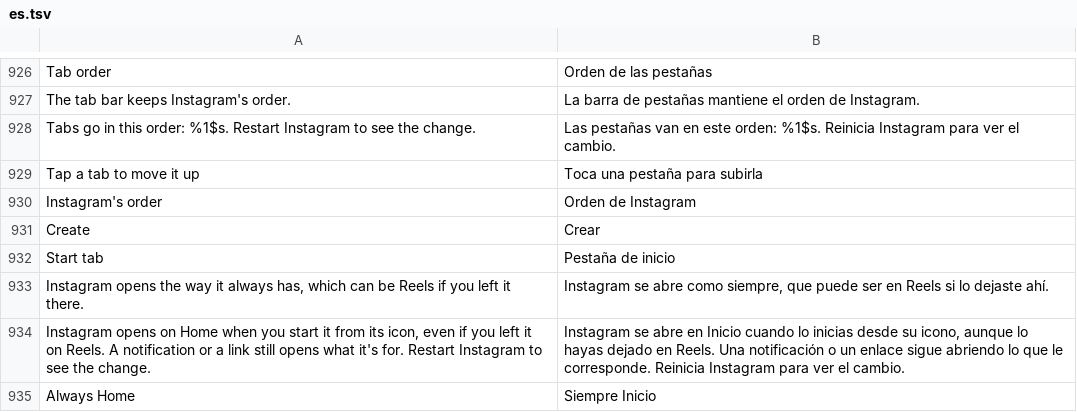
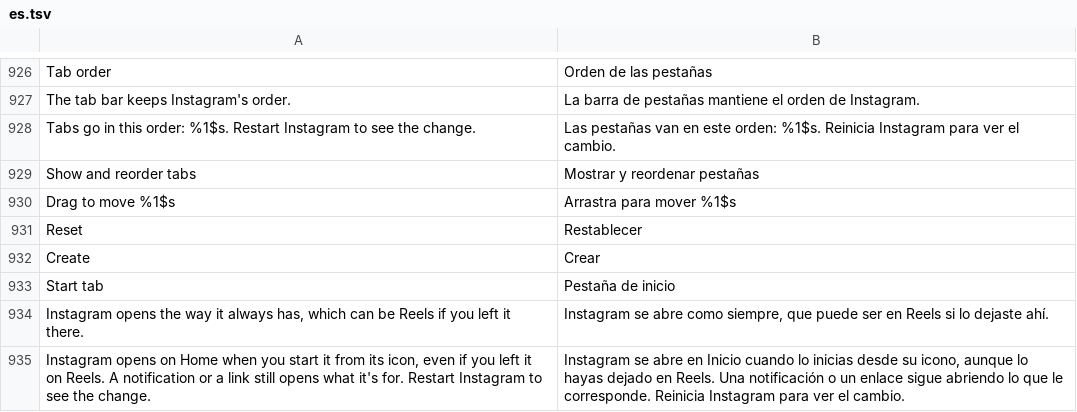
Before and after one commit to Aholicknight/HushGram, a TSV file: extensions/shared/library/src/main/l10n/es.tsv, drawn as a sheet; only a part is shown, gaps mark what is left out; the shorter side is filled out with more unchanged rows.

Commit message:
feat(tab-bar): show and reorder tabs in one list
Tab order opens a list of every tab with a box for whether it's on the bar
and a handle to drag it, like Piko's. The boxes drive the existing hide and
show switches, and the order keeps hidden tabs too, so one turned back on
returns where it was put. Nothing saves before OK, and Reset goes back to
Instagram's tabs and order. Replaces the tap-to-move-up list.

Refs #207

```diff
--- a/extensions/shared/library/src/main/l10n/es.tsv
+++ b/extensions/shared/library/src/main/l10n/es.tsv
@@ -928,4 +928,5 @@ The tab bar keeps Instagram's order.	La barra de pestañas mantiene el orden de
 Tabs go in this order: %1$s. Restart Instagram to see the change.	Las pestañas van en este orden: %1$s. Reinicia Instagram para ver el cambio.
-Tap a tab to move it up	Toca una pestaña para subirla
-Instagram's order	Orden de Instagram
+Show and reorder tabs	Mostrar y reordenar pestañas
+Drag to move %1$s	Arrastra para mover %1$s
+Reset	Restablecer
 Create	Crear
```
Also changed, not shown: extensions/shared/library/src/main/l10n/in.tsv, extensions/shared/library/src/main/l10n/it.tsv, 12 other files.
